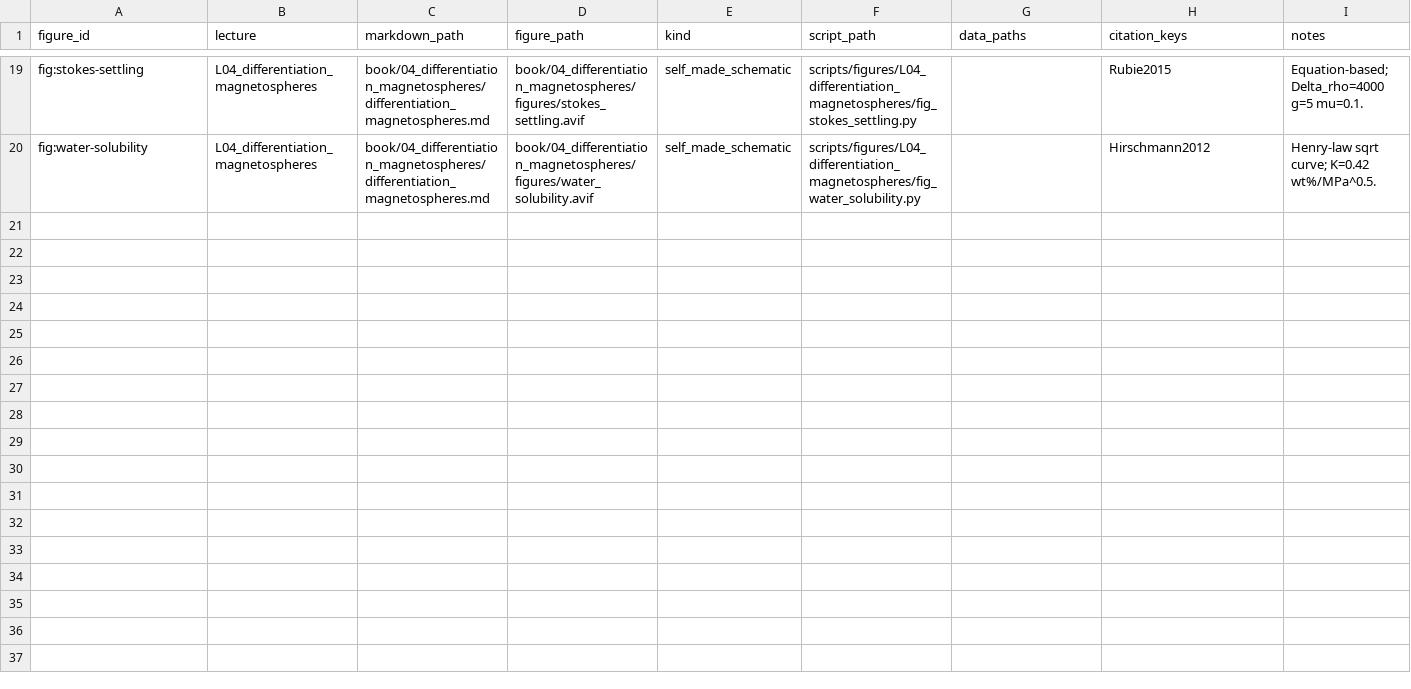
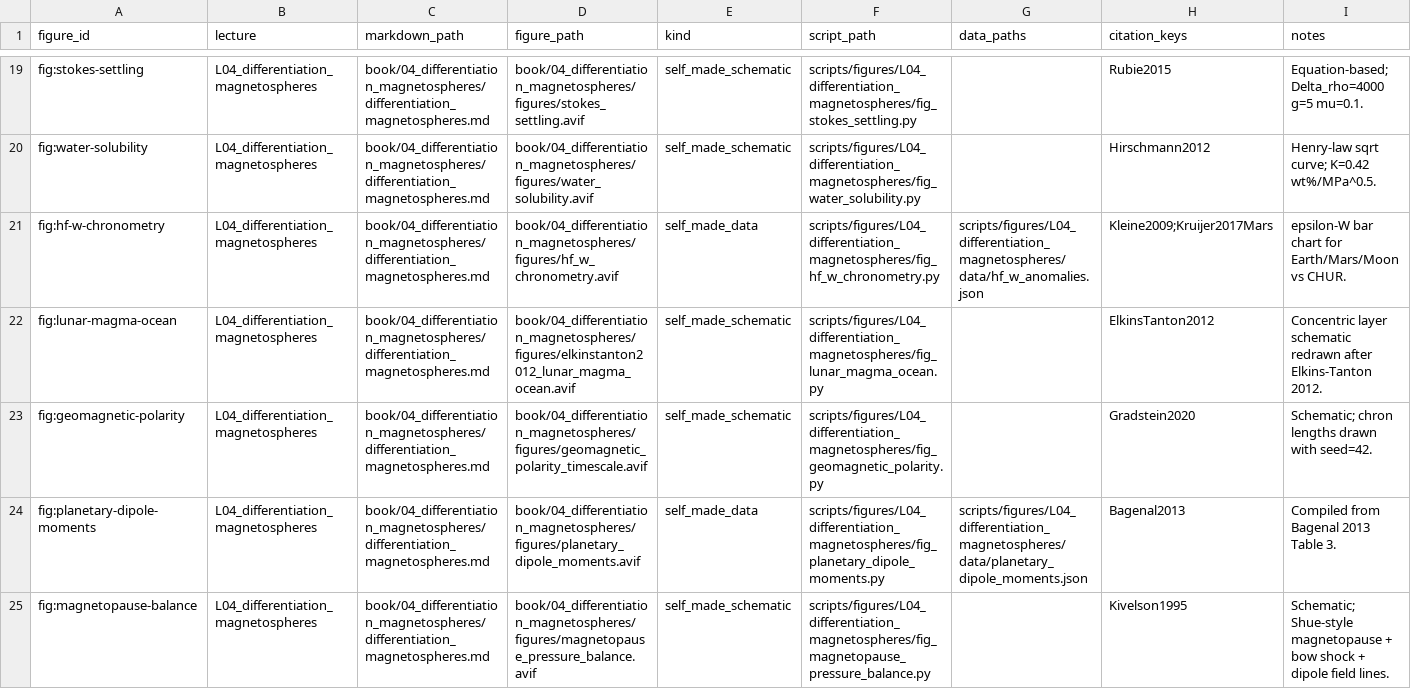
Before and after one commit to FormingWorlds/IntroductionToPlanetaryScience, a CSV file: scripts/figures/manifest.csv, drawn as a sheet; only a part is shown, gaps mark what is left out; the diff names each change by its address in the sheet, - before the commit and + after, or states it on an @@ line.

Commit message:
L04: reconstruct Hf-W, dipole-moments, polarity, lunar magma ocean, magnetopause
Add five matplotlib reconstruction scripts for the remaining L04
figures:

- fig:hf-w-chronometry (eps-182W bar chart Earth/Mars/Moon/CHUR;
  data sidecar from Kleine 2009 + Kruijer 2017)
- fig:planetary-dipole-moments (horizontal log bar chart, 9 bodies;
  data sidecar from Bagenal 2013 Table 3, with upper limits for
  Mars and Venus)
- fig:geomagnetic-polarity (alternating black/white polarity bars,
  C34n superchron explicitly placed at 83-121 Ma; chron lengths
  drawn with seed=42)
- fig:lunar-magma-ocean (concentric-layer schematic redrawn after
  Elkins-Tanton 2012)
- fig:magnetopause-balance (Shue-style magnetopause + bow shock,
  dayside-compressed / nightside-stretched dipole field lines,
  pressure-balance equation, 10 R_E standoff annotation)

All five regenerate the existing AVIF in place. Captions in
differentiation_magnetospheres.md now point at the generating
scripts. manifest.csv updated.

Closes the L04 figure-reconstruction batch.

```diff
--- a/scripts/figures/manifest.csv
+++ b/scripts/figures/manifest.csv
+row 21: fig:hf-w-chronometry | L04_differentiation_magnetospheres | book/04_differentiation_magnetospheres/differentiation_magnetospheres.md | book/04_differentiation_magnetospheres/figures/hf_w_chronometry.avif | self_made_data | scripts/figures/L04_differentiation_magnetospheres/fig_hf_w_chronometry.py | scripts/figures/L04_differentiation_magnetospheres/data/hf_w_anomalies.json | Kleine2009;Kruijer2017Mars | epsilon-W bar chart for Earth/Mars/Moon vs CHUR.
+row 22: fig:lunar-magma-ocean | L04_differentiation_magnetospheres | book/04_differentiation_magnetospheres/differentiation_magnetospheres.md | book/04_differentiation_magnetospheres/figures/elkinstanton2012_lunar_magma_ocean.avif | self_made_schematic | scripts/figures/L04_differentiation_magnetospheres/fig_lunar_magma_ocean.py |  | ElkinsTanton2012 | Concentric layer schematic redrawn after Elkins-Tanton 2012.
+row 23: fig:geomagnetic-polarity | L04_differentiation_magnetospheres | book/04_differentiation_magnetospheres/differentiation_magnetospheres.md | book/04_differentiation_magnetospheres/figures/geomagnetic_polarity_timescale.avif | self_made_schematic | scripts/figures/L04_differentiation_magnetospheres/fig_geomagnetic_polarity.py |  | Gradstein2020 | Schematic; chron lengths drawn with seed=42.
+row 24: fig:planetary-dipole-moments | L04_differentiation_magnetospheres | book/04_differentiation_magnetospheres/differentiation_magnetospheres.md | book/04_differentiation_magnetospheres/figures/planetary_dipole_moments.avif | self_made_data | scripts/figures/L04_differentiation_magnetospheres/fig_planetary_dipole_moments.py | scripts/figures/L04_differentiation_magnetospheres/data/planetary_dipole_moments.json | Bagenal2013 | Compiled from Bagenal 2013 Table 3.
+row 25: fig:magnetopause-balance | L04_differentiation_magnetospheres | book/04_differentiation_magnetospheres/differentiation_magnetospheres.md | book/04_differentiation_magnetospheres/figures/magnetopause_pressure_balance.avif | self_made_schematic | scripts/figures/L04_differentiation_magnetospheres/fig_magnetopause_pressure_balance.py |  | Kivelson1995 | Schematic; Shue-style magnetopause + bow shock + dipole field lines.
```
Also changed, not shown: 13 other files.
